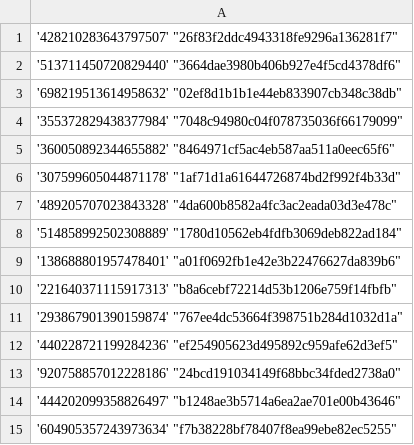
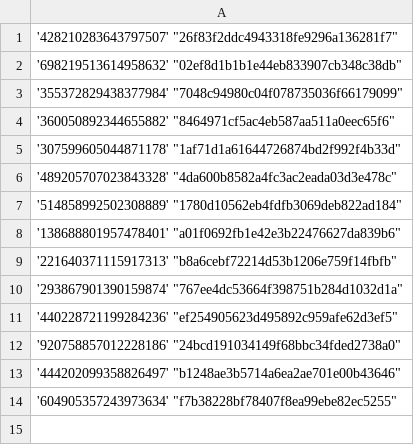
Before and after one commit to Heroes-United/patreonlist, a CSV file: users-uuids.csv, drawn as a sheet.

Commit message:
[HeroesUnited BOT] added new uuids || or updated mods

```diff
--- a/users-uuids.csv
+++ b/users-uuids.csv
@@ -1,3 +1,2 @@
 '428210283643797507' "26f83f2ddc4943318fe9296a136281f7"
-'513711450720829440' "3664dae3980b406b927e4f5cd4378df6"
 '698219513614958632' "02ef8d1b1b1e44eb833907cb348c38db"
```
Also changed, not shown: users.csv.
